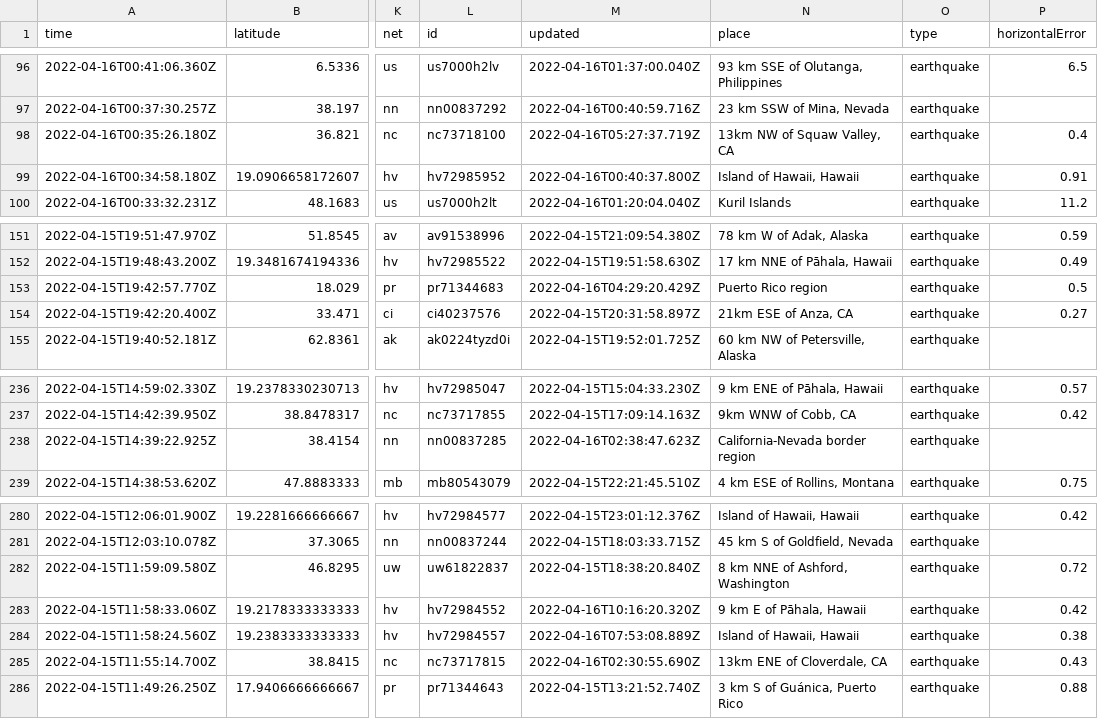
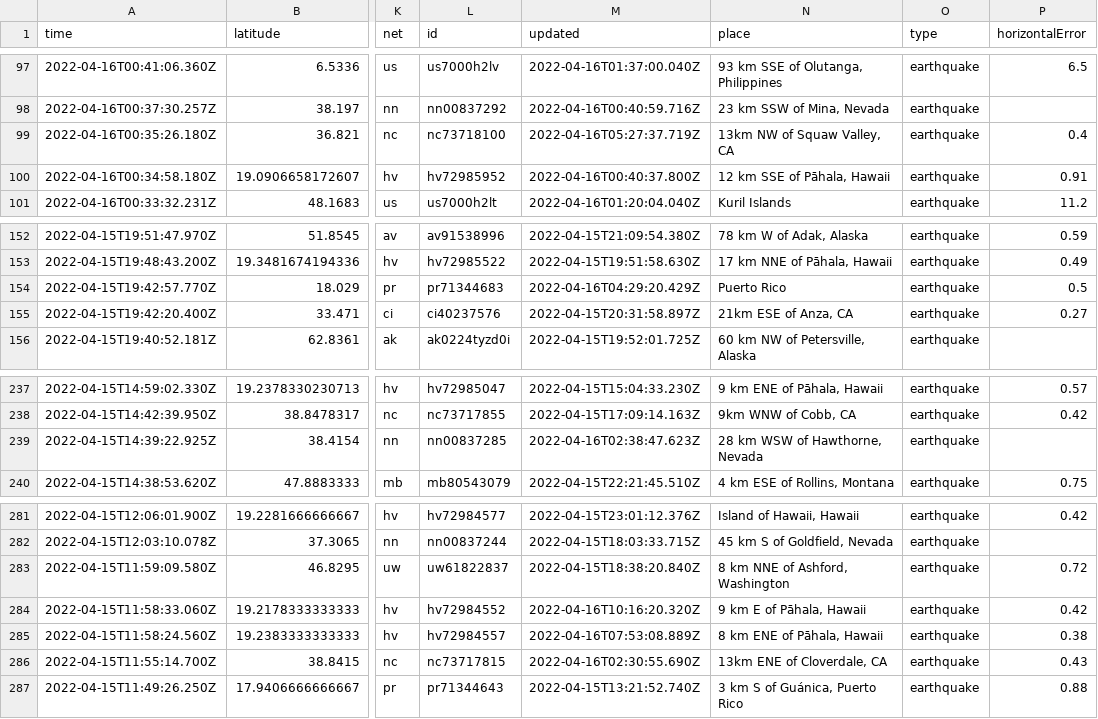
Before and after one commit to invisibae/nicar22-github-actions, a CSV file: usgs_current.csv, drawn as a sheet; only a part is shown, gaps mark what is left out; addresses are those after the commit; the diff covers the shown part only; the diff names each change by its address in the sheet, - before the commit and + after, or states it on an @@ line.

```diff
--- a/usgs_current.csv
+++ b/usgs_current.csv
-N100 (place): Island of Hawaii, Hawaii
+N100 (place): 12 km SSE of Pāhala, Hawaii
-N154 (place): Puerto Rico region
+N154 (place): Puerto Rico
-N239 (place): California-Nevada border region
+N239 (place): 28 km WSW of Hawthorne, Nevada
-N285 (place): Island of Hawaii, Hawaii
+N285 (place): 8 km ENE of Pāhala, Hawaii
```
Also changed, not shown: 1 added row, 3 removed rows and 4 edited cells elsewhere in this file, 1 other file.
